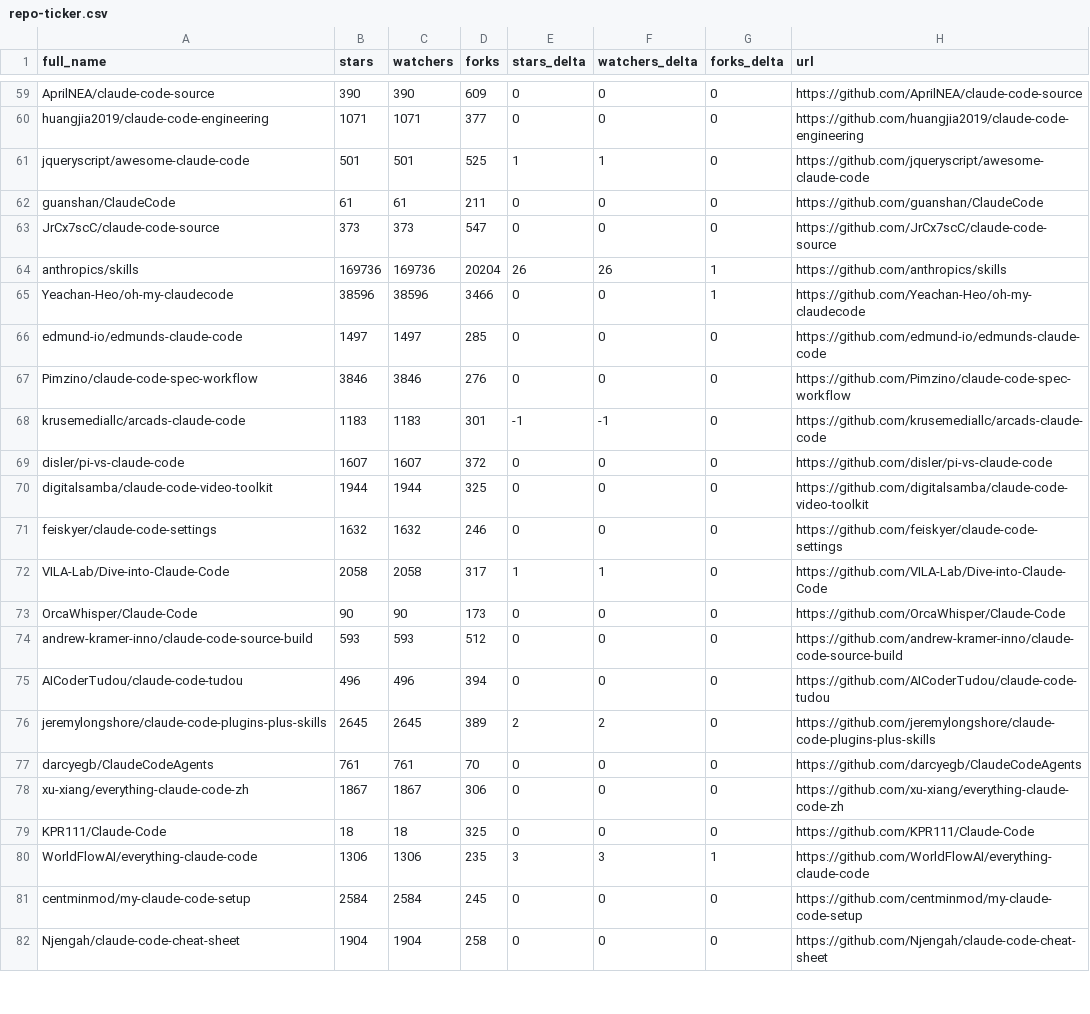
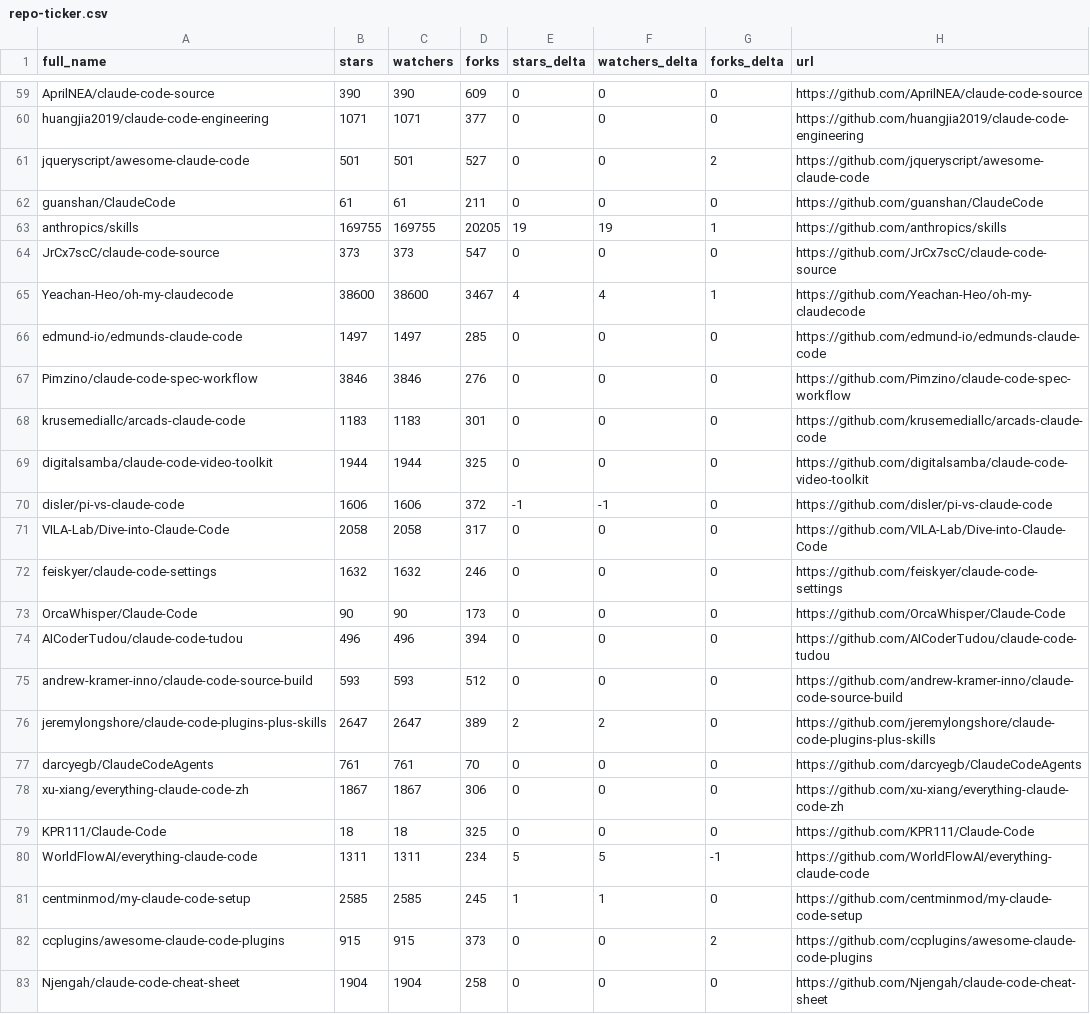
Before and after one commit to MrGDCrazy/awesome-claude-code, a CSV file: data/repo-ticker.csv, drawn as a sheet; only a part is shown, gaps mark what is left out; the diff covers the shown part only.

```diff
--- a/data/repo-ticker.csv
+++ b/data/repo-ticker.csv
@@ -60,18 +60,18 @@ AprilNEA/claude-code-source,390,390,609,0,0,0,https://github.com/AprilNEA/claude
 huangjia2019/claude-code-engineering,1071,1071,377,0,0,0,https://github.com/huangjia2019/claude-code-engineering
-jqueryscript/awesome-claude-code,501,501,525,1,1,0,https://github.com/jqueryscript/awesome-claude-code
+jqueryscript/awesome-claude-code,501,501,527,0,0,2,https://github.com/jqueryscript/awesome-claude-code
 guanshan/ClaudeCode,61,61,211,0,0,0,https://github.com/guanshan/ClaudeCode
+anthropics/skills,169755,169755,20205,19,19,1,https://github.com/anthropics/skills
 JrCx7scC/claude-code-source,373,373,547,0,0,0,https://github.com/JrCx7scC/claude-code-source
-anthropics/skills,169736,169736,20204,26,26,1,https://github.com/anthropics/skills
-Yeachan-Heo/oh-my-claudecode,38596,38596,3466,0,0,1,https://github.com/Yeachan-Heo/oh-my-claudecode
+Yeachan-Heo/oh-my-claudecode,38600,38600,3467,4,4,1,https://github.com/Yeachan-Heo/oh-my-claudecode
 edmund-io/edmunds-claude-code,1497,1497,285,0,0,0,https://github.com/edmund-io/edmunds-claude-code
 Pimzino/claude-code-spec-workflow,3846,3846,276,0,0,0,https://github.com/Pimzino/claude-code-spec-workflow
-krusemediallc/arcads-claude-code,1183,1183,301,-1,-1,0,https://github.com/krusemediallc/arcads-claude-code
-disler/pi-vs-claude-code,1607,1607,372,0,0,0,https://github.com/disler/pi-vs-claude-code
+krusemediallc/arcads-claude-code,1183,1183,301,0,0,0,https://github.com/krusemediallc/arcads-claude-code
 digitalsamba/claude-code-video-toolkit,1944,1944,325,0,0,0,https://github.com/digitalsamba/claude-code-video-toolkit
+disler/pi-vs-claude-code,1606,1606,372,-1,-1,0,https://github.com/disler/pi-vs-claude-code
+VILA-Lab/Dive-into-Claude-Code,2058,2058,317,0,0,0,https://github.com/VILA-Lab/Dive-into-Claude-Code
 feiskyer/claude-code-settings,1632,1632,246,0,0,0,https://github.com/feiskyer/claude-code-settings
-VILA-Lab/Dive-into-Claude-Code,2058,2058,317,1,1,0,https://github.com/VILA-Lab/Dive-into-Claude-Code
 OrcaWhisper/Claude-Code,90,90,173,0,0,0,https://github.com/OrcaWhisper/Claude-Code
+AICoderTudou/claude-code-tudou,496,496,394,0,0,0,https://github.com/AICoderTudou/claude-code-tudou
 andrew-kramer-inno/claude-code-source-build,593,593,512,0,0,0,https://github.com/andrew-kramer-inno/claude-code-source-build
-AICoderTudou/claude-code-tudou,496,496,394,0,0,0,https://github.com/AICoderTudou/claude-code-tudou
-jeremylongshore/claude-code-plugins-plus-skills,2645,2645,389,2,2,0,https://github.com/jeremylongshore/claude-code-plugins-plus-skills
+jeremylongshore/claude-code-plugins-plus-skills,2647,2647,389,2,2,0,https://github.com/jeremylongshore/claude-code-plugins-plus-skills
 darcyegb/ClaudeCodeAgents,761,761,70,0,0,0,https://github.com/darcyegb/ClaudeCodeAgents
@@ -79,4 +79,5 @@ xu-xiang/everything-claude-code-zh,1867,1867,306,0,0,0,https://github.com/xu-xia
 KPR111/Claude-Code,18,18,325,0,0,0,https://github.com/KPR111/Claude-Code
-WorldFlowAI/everything-claude-code,1306,1306,235,3,3,1,https://github.com/WorldFlowAI/everything-claude-code
-centminmod/my-claude-code-setup,2584,2584,245,0,0,0,https://github.com/centminmod/my-claude-code-setup
+WorldFlowAI/everything-claude-code,1311,1311,234,5,5,-1,https://github.com/WorldFlowAI/everything-claude-code
+centminmod/my-claude-code-setup,2585,2585,245,1,1,0,https://github.com/centminmod/my-claude-code-setup
+ccplugins/awesome-claude-code-plugins,915,915,373,0,0,2,https://github.com/ccplugins/awesome-claude-code-plugins
 Njengah/claude-code-cheat-sheet,1904,1904,258,0,0,0,https://github.com/Njengah/claude-code-cheat-sheet
```
Also changed, not shown: 1 removed row, 2 moved rows and 94 edited cells elsewhere in this file, 2 other files.
